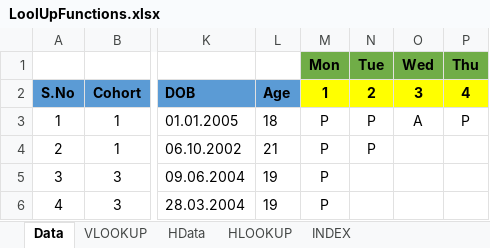
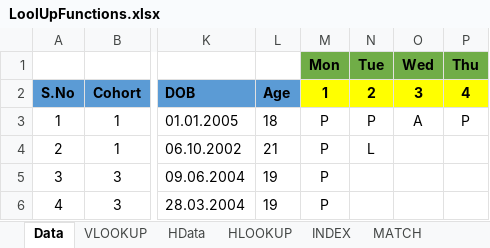
Before and after one commit to PavanKumarBollu/DPBA_D2957, an Excel workbook: Excel/LoolUpFunctions.xlsx, sheet Data, drawn as a sheet; only a part is shown, gaps mark what is left out; values as stored, in another font and other column widths than the file's, no borders; conditional formats not drawn; the diff names each change by its address in the sheet, - before the commit and + after, or states it on an @@ line.

```diff
--- a/Excel/LoolUpFunctions.xlsx (sheet Data)
+++ b/Excel/LoolUpFunctions.xlsx (sheet Data)
+sheet tab: MATCH
-N4: P
+N4: L
```
Also changed, not shown: sheet INDEX, other sheet tabs.
